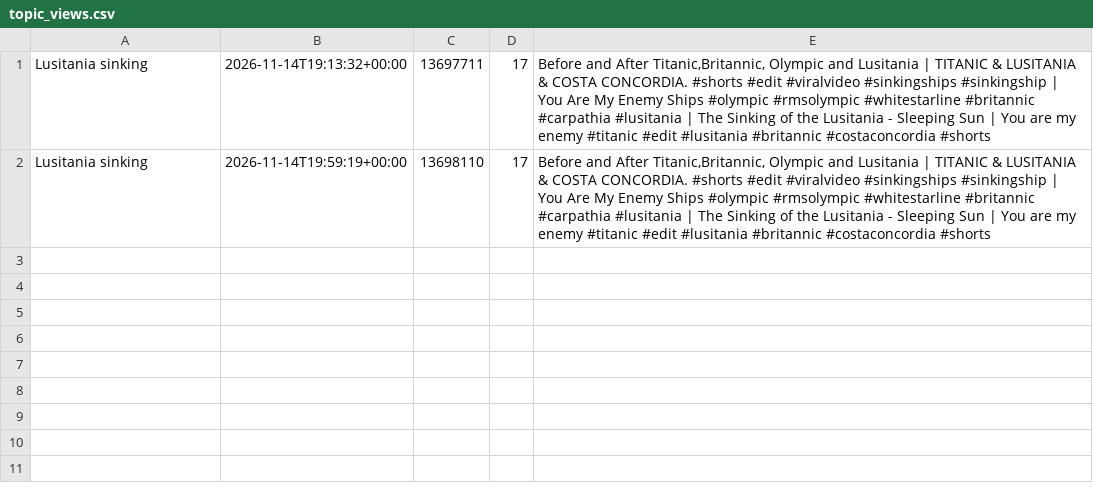
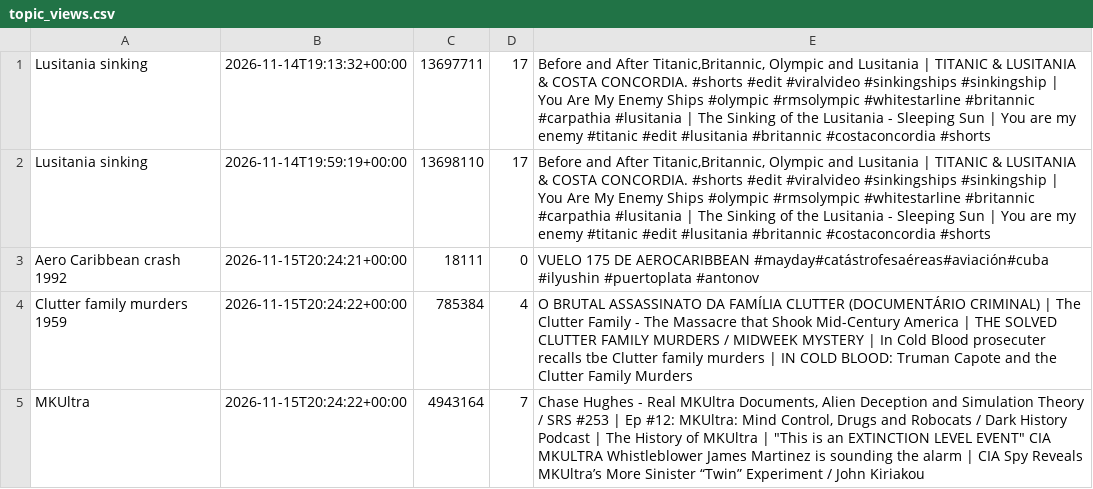
Before and after one commit to skhan750029-ui/dark-history-agent, a CSV file: data/topic_views.csv, drawn as a sheet; the diff names each change by its address in the sheet, - before the commit and + after, or states it on an @@ line.

```diff
--- a/data/topic_views.csv
+++ b/data/topic_views.csv
+row 3: Aero Caribbean crash 1992 | 2026-11-15T20:24:21+00:00 | 18111 | 0 | VUELO 175 DE AEROCARIBBEAN #mayday#catástrofesaéreas#aviación#cuba #ilyushin #puertoplata #antonov
+row 4: Clutter family murders 1959 | 2026-11-15T20:24:22+00:00 | 785384 | 4 | O BRUTAL ASSASSINATO DA FAMÍLIA CLUTTER (DOCUMENTÁRIO CRIMINAL) | The Clutter Family - The Massacre that Shook Mid-Century America | THE SOLVED CLUTTER FAMILY MURDERS / MIDWEEK MYSTERY | In Cold Blood prosecuter recalls tbe Clutter family murders | IN COLD BLOOD: Truman Capote and the Clutter Family Murders
+row 5: MKUltra | 2026-11-15T20:24:22+00:00 | 4943164 | 7 | Chase Hughes - Real MKUltra Documents, Alien Deception and Simulation Theory / SRS #253 | Ep #12: MKUltra: Mind Control, Drugs and Robocats / Dark History Podcast | The History of MKUltra | "This is an EXTINCTION LEVEL EVENT" CIA MKULTRA Whistleblower James Martinez is sounding the alarm | CIA Spy Reveals MKUltra’s More Sinister “Twin” Experiment / John Kiriakou
```
Also changed, not shown: data/topics_log.csv, data/upload_log.csv, 4 other files.
